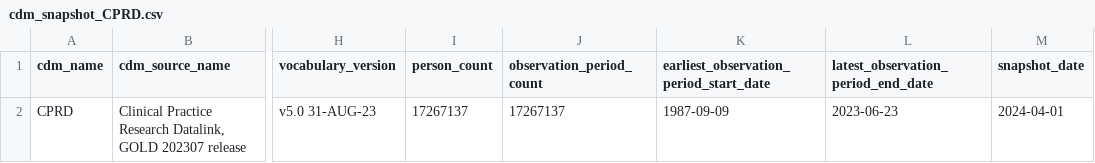
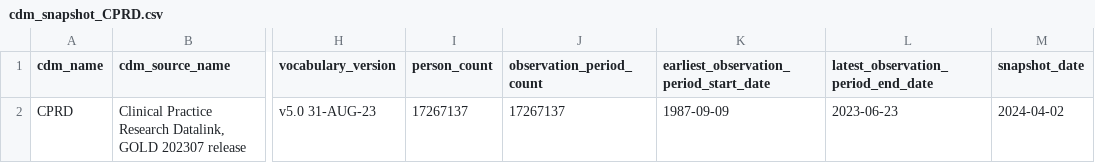
Before and after one commit to nmercadeb/PerinatalCOVID19VaccineEffectiveness, a CSV file: Study/Results_CPRD/cdm_snapshot_CPRD.csv, drawn as a sheet; only a part is shown, gaps mark what is left out; the diff names each change by its address in the sheet, - before the commit and + after, or states it on an @@ line.

```diff
--- a/Study/Results_CPRD/cdm_snapshot_CPRD.csv
+++ b/Study/Results_CPRD/cdm_snapshot_CPRD.csv
-M2 (snapshot_date): 2024-04-01
+M2 (snapshot_date): 2024-04-02
```
Also changed, not shown: 7 other files.
